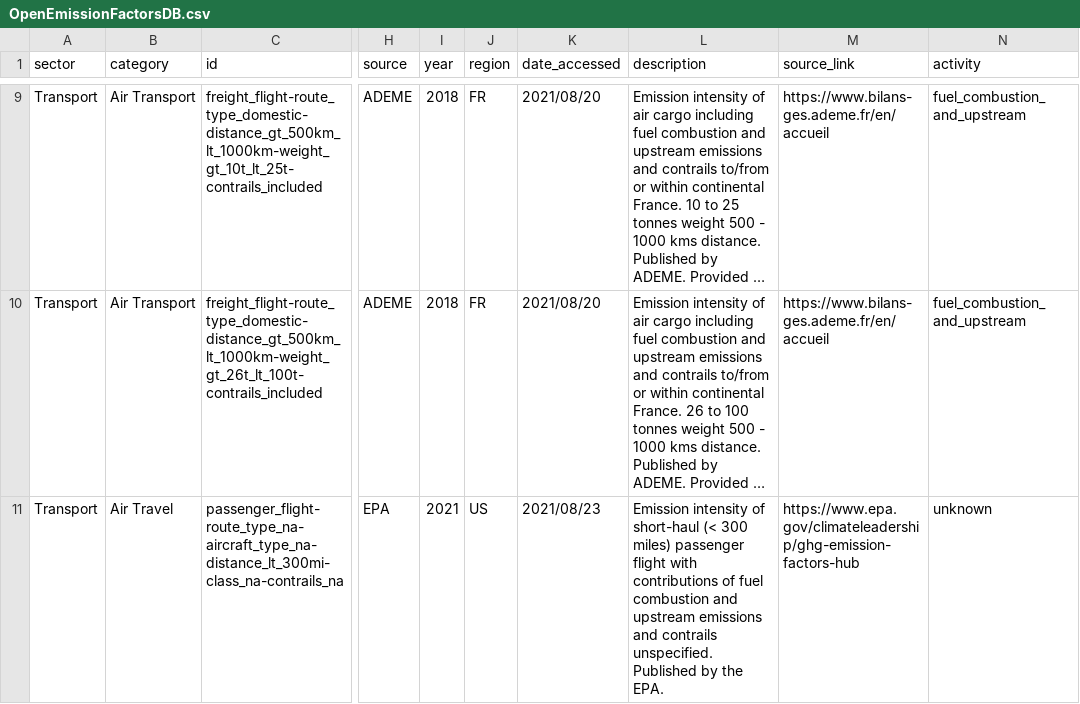
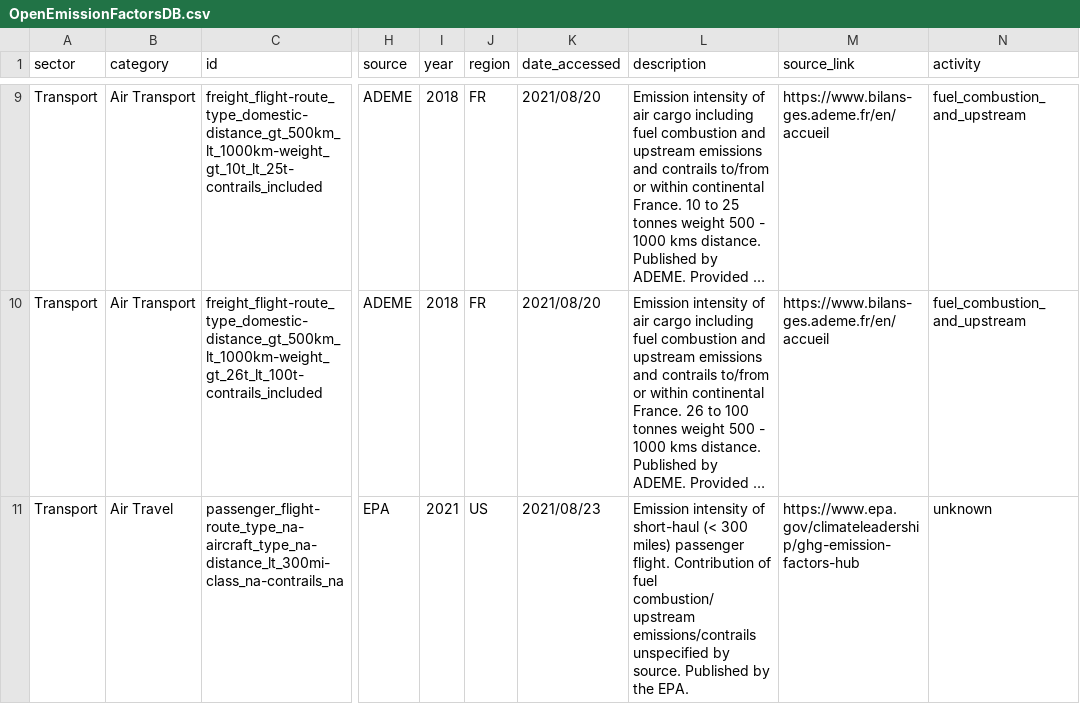
Before and after one commit to platy/Open-Emission-Factors-DB, a CSV file: OpenEmissionFactorsDB.csv, drawn as a sheet; only a part is shown, gaps mark what is left out; long unchanged cells end in …; the diff covers the shown part only; the diff names each change by its address in the sheet, - before the commit and + after, or states it on an @@ line.

Commit message:
Qualify aspects of EPA flight emissions (#77)

```diff
--- a/OpenEmissionFactorsDB.csv
+++ b/OpenEmissionFactorsDB.csv
-L11 (description): …miles) passenger flight with contributions of fuel combustion and upstream emissions and contrails unspecified. Published by…
+L11 (description): …miles) passenger flight. Contribution of fuel combustion/upstream emissions/contrails unspecified by source. Published by…
```
Also changed, not shown: 3 edited cells elsewhere in this file.
